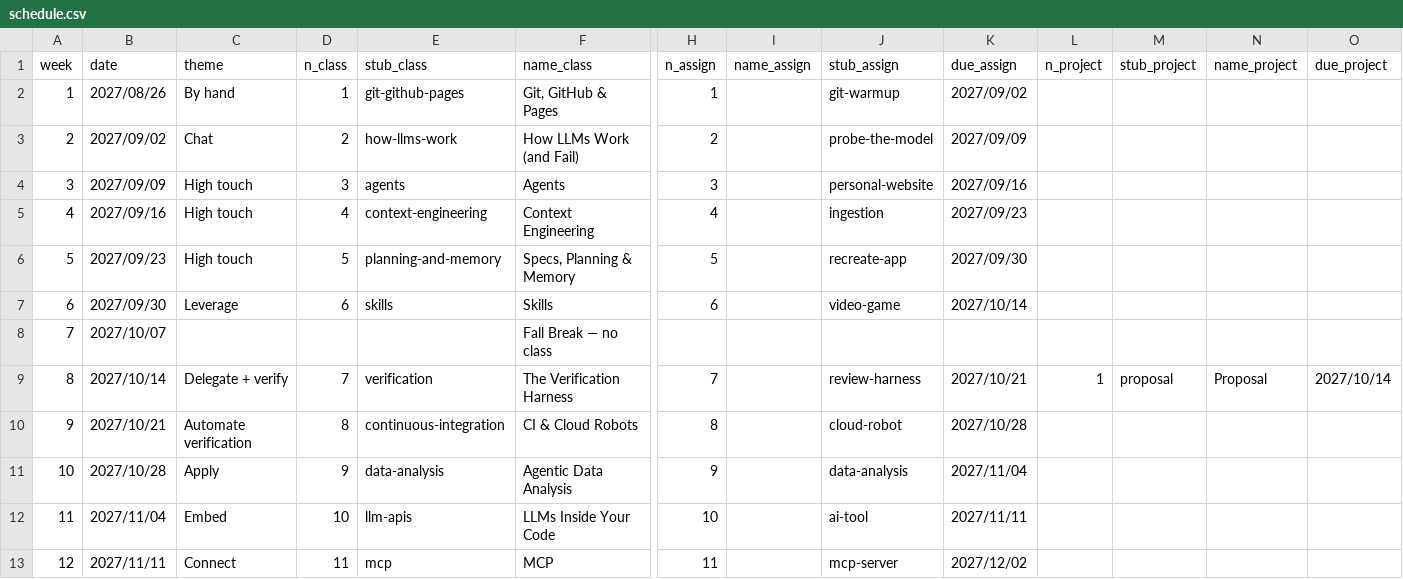
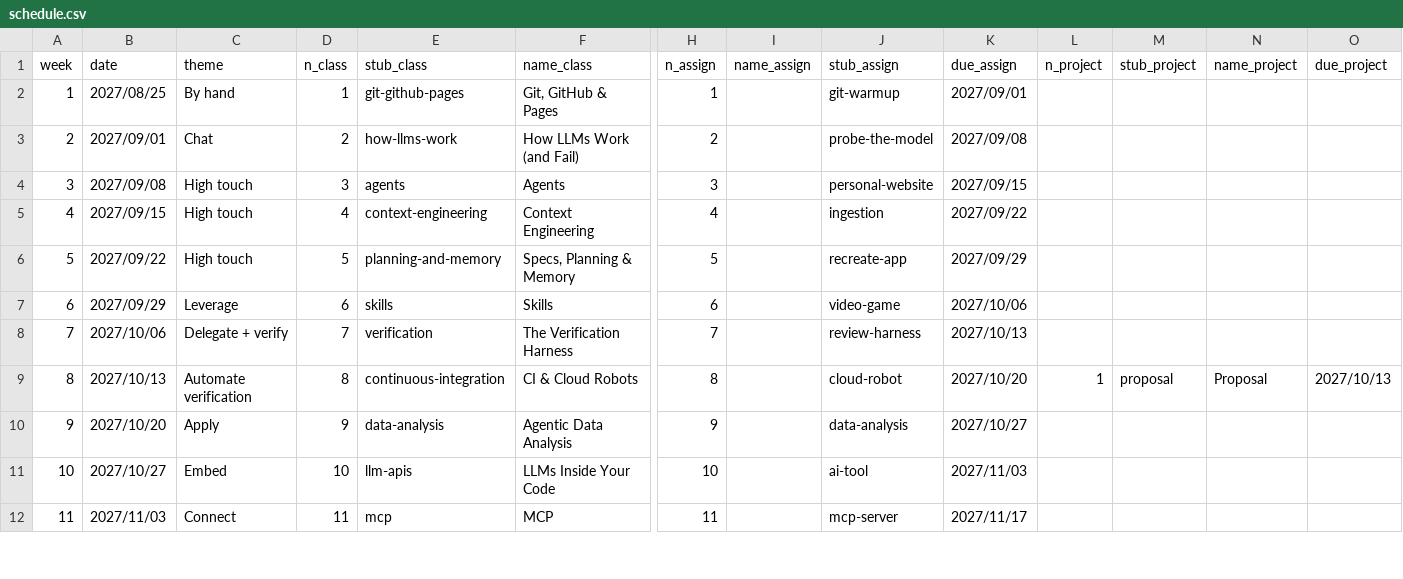
Before and after one commit to jhelvy/intro-to-agentic-engineering, a CSV file: schedule.csv, drawn as a sheet; only a part is shown, gaps mark what is left out; removed rows and columns are numbered as before the commit, all else as after; rows hold the shown columns only; the diff covers the shown part only; the diff names each change by its address in the sheet, - before the commit and + after, or states it on an @@ line.

Commit message:
fix to fall schedule

```diff
--- a/schedule.csv
+++ b/schedule.csv
-B2 (date): 2027/08/26
+B2 (date): 2027/08/25
-K2 (due_assign): 2027/09/02
+K2 (due_assign): 2027/09/01
-B3 (date): 2027/09/02
+B3 (date): 2027/09/01
-K3 (due_assign): 2027/09/09
+K3 (due_assign): 2027/09/08
-B4 (date): 2027/09/09
+B4 (date): 2027/09/08
-K4 (due_assign): 2027/09/16
+K4 (due_assign): 2027/09/15
-B5 (date): 2027/09/16
+B5 (date): 2027/09/15
-K5 (due_assign): 2027/09/23
+K5 (due_assign): 2027/09/22
-B6 (date): 2027/09/23
+B6 (date): 2027/09/22
-K6 (due_assign): 2027/09/30
+K6 (due_assign): 2027/09/29
-B7 (date): 2027/09/30
+B7 (date): 2027/09/29
-K7 (due_assign): 2027/10/14
+K7 (due_assign): 2027/10/06
-row 8: 7 | 2027/10/07 |  |  |  | Fall Break — no class
@@ column A (week) renumbered from row 8 down @@
-B8 (date): 2027/10/14
+B8 (date): 2027/10/06
-K8 (due_assign): 2027/10/21
+K8 (due_assign): 2027/10/13
-L8 (n_project): 1
+L8 (n_project): (empty)
-M8 (stub_project): proposal
+M8 (stub_project): (empty)
-N8 (name_project): Proposal
+N8 (name_project): (empty)
-O8 (due_project): 2027/10/14
+O8 (due_project): (empty)
-B9 (date): 2027/10/21
+B9 (date): 2027/10/13
-K9 (due_assign): 2027/10/28
+K9 (due_assign): 2027/10/20
-L9 (n_project): (empty)
+L9 (n_project): 1
-M9 (stub_project): (empty)
+M9 (stub_project): proposal
-N9 (name_project): (empty)
+N9 (name_project): Proposal
-O9 (due_project): (empty)
+O9 (due_project): 2027/10/13
-B10 (date): 2027/10/28
+B10 (date): 2027/10/20
-K10 (due_assign): 2027/11/04
+K10 (due_assign): 2027/10/27
-B11 (date): 2027/11/04
+B11 (date): 2027/10/27
-K11 (due_assign): 2027/11/11
+K11 (due_assign): 2027/11/03
-B12 (date): 2027/11/11
+B12 (date): 2027/11/03
-K12 (due_assign): 2027/12/02
+K12 (due_assign): 2027/11/17
```
Also changed, not shown: 1 added row, 1 removed row and 6 edited cells elsewhere in this file, 5 other files.
